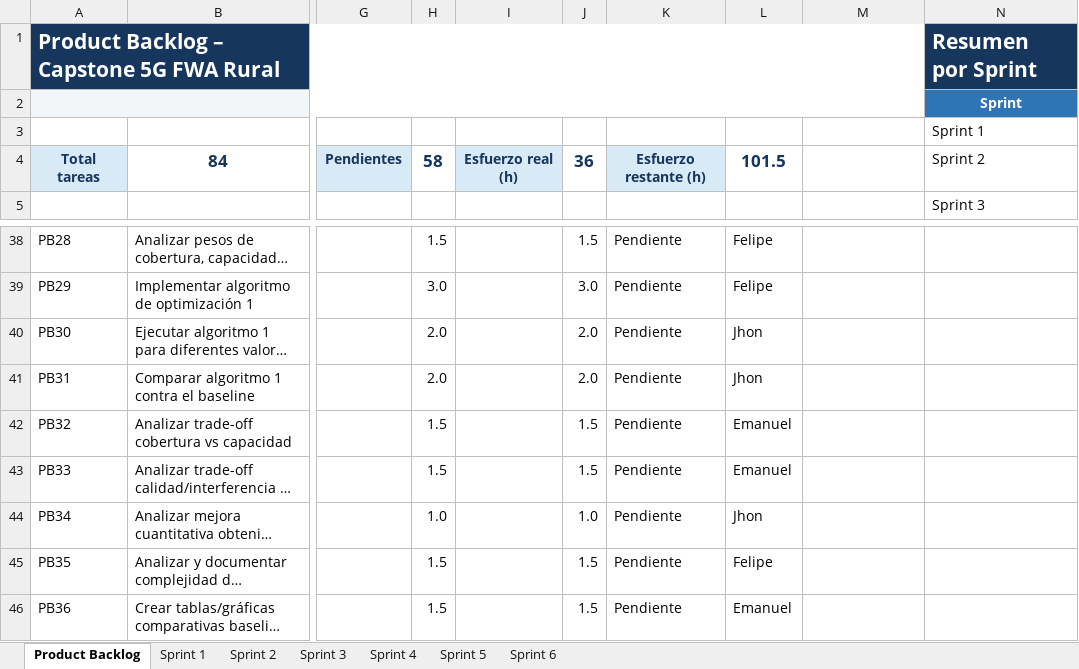
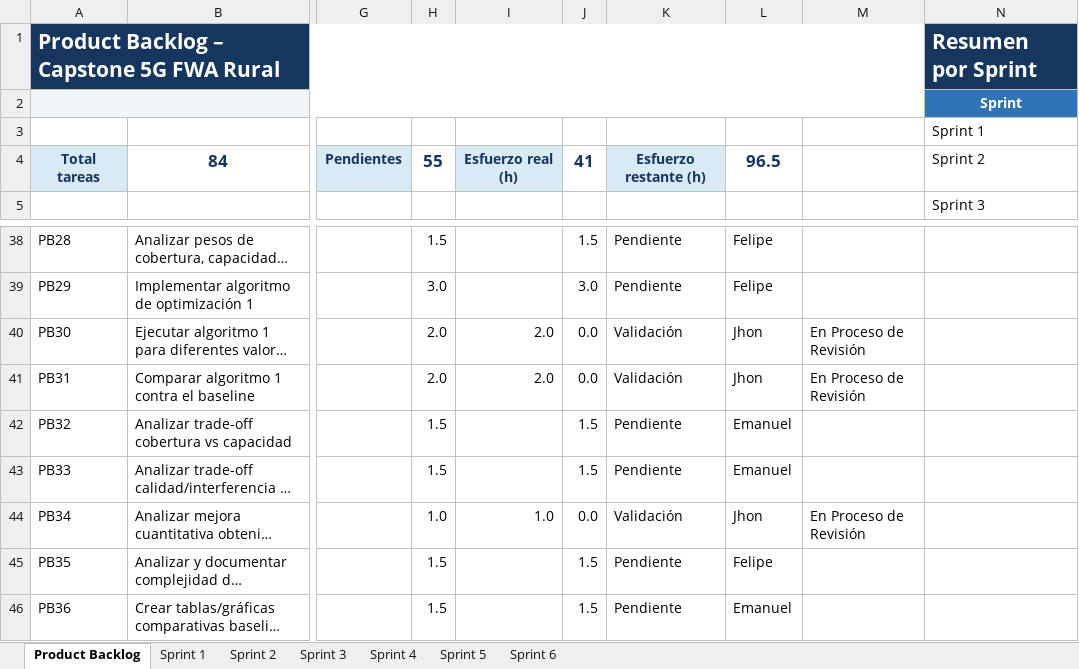
Before and after one commit to FelipeMaciasR/capstone-fwa-rural, an Excel workbook: Docs/Capstone_FWA_SCRUM_Backlog.xlsx, sheet Product Backlog, drawn as a sheet; only a part is shown, gaps mark what is left out; long unchanged cells end in …; values as stored, in another font and other column widths than the file's, no borders; conditional formats and table styles not drawn; the diff names each change by its address in the sheet, - before the commit and + after, or states it on an @@ line.

```diff
--- a/Docs/Capstone_FWA_SCRUM_Backlog.xlsx (sheet Product Backlog)
+++ b/Docs/Capstone_FWA_SCRUM_Backlog.xlsx (sheet Product Backlog)
-H4: 58
+H4: 55
-J4: 36
+J4: 41
-L4: 101.5
+L4: 96.5
-I40:I41: (empty)
+I40:I41: 2.0
-J40:J41: 2.0
+J40:J41: 0.0
-K40:K41: Pendiente
+K40:K41: Validación
-M40:M41: (empty)
+M40:M41: En Proceso de Revisión
-I44: (empty)
+I44: 1.0
-J44: 1.0
+J44: 0.0
-K44: Pendiente
+K44: Validación
-M44: (empty)
+M44: En Proceso de Revisión
```
Also changed, not shown: sheet Sprint 3.
